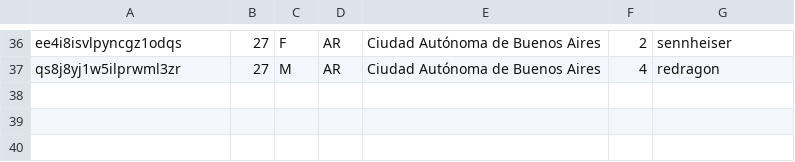
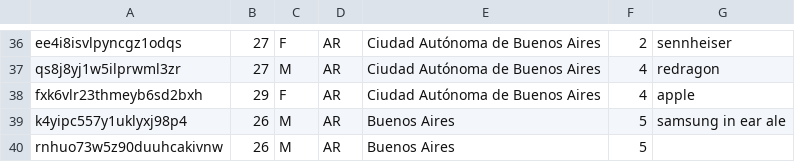
Before and after one commit to asosawelford/tesis, a CSV file: backend/participants.csv, drawn as a sheet; only a part is shown, gaps mark what is left out.

```diff
--- a/backend/participants.csv
+++ b/backend/participants.csv
@@ -37 +37,4 @@ ee4i8isvlpyncgz1odqs,27,F,AR,Ciudad Autónoma de Buenos Aires,2,sennheiser
 qs8j8yj1w5ilprwml3zr,27,M,AR,Ciudad Autónoma de Buenos Aires,4,redragon
+fxk6vlr23thmeyb6sd2bxh,29,F,AR,Ciudad Autónoma de Buenos Aires,4,apple
+k4yipc557y1uklyxj98p4,26,M,AR,Buenos Aires,5,samsung in ear ale
+rnhuo73w5z90duuhcakivnw,26,M,AR,Buenos Aires,5,
```
Also changed, not shown: backend/emails.csv, backend/results.csv, 6 other files.
